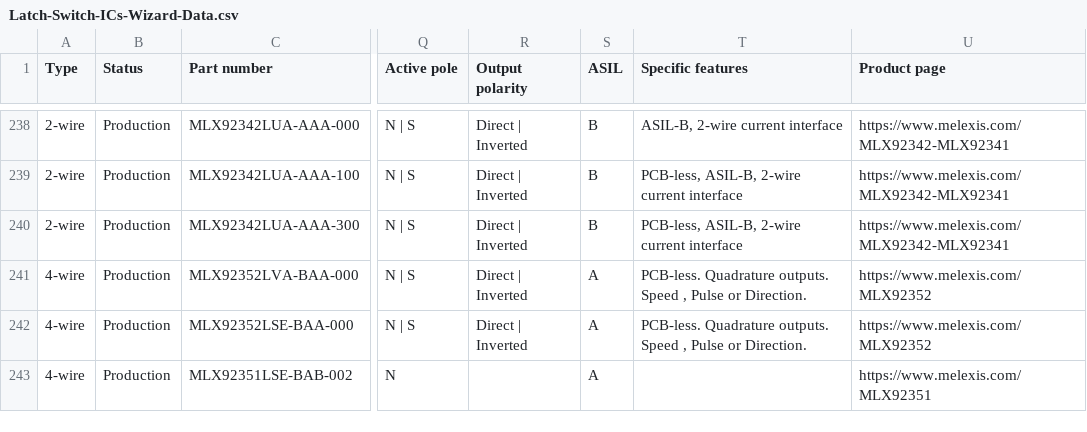
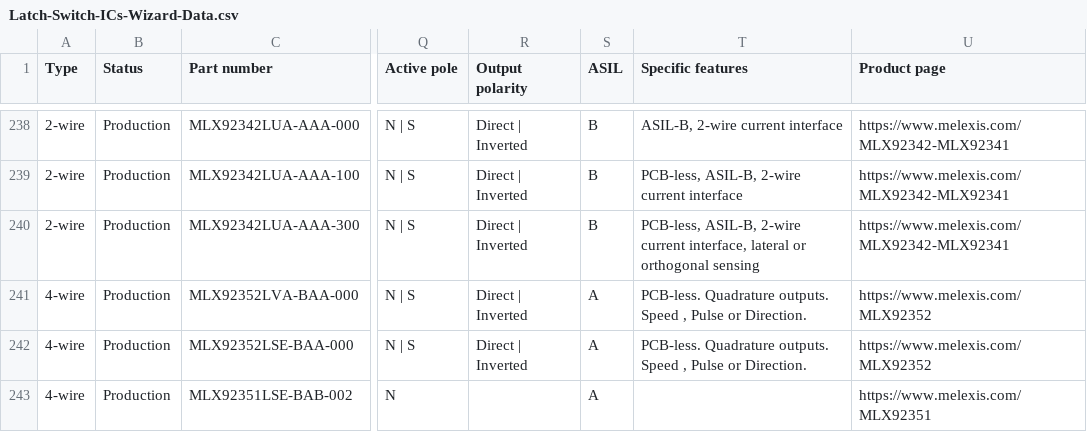
Before and after one commit to MelexisBC/Wizard--Latch-Switch-ICs-Data, a CSV file: Latch-Switch-ICs-Wizard-Data.csv, drawn as a sheet; only a part is shown, gaps mark what is left out; the diff names each change by its address in the sheet, - before the commit and + after, or states it on an @@ line.

Commit message:
Wizard - Latch and switch ICs - Google sheet updated

```diff
--- a/Latch-Switch-ICs-Wizard-Data.csv
+++ b/Latch-Switch-ICs-Wizard-Data.csv
-T240 (Specific features): …2-wire current interface
+T240 (Specific features): …2-wire current interface, lateral or orthogonal sensing
```
